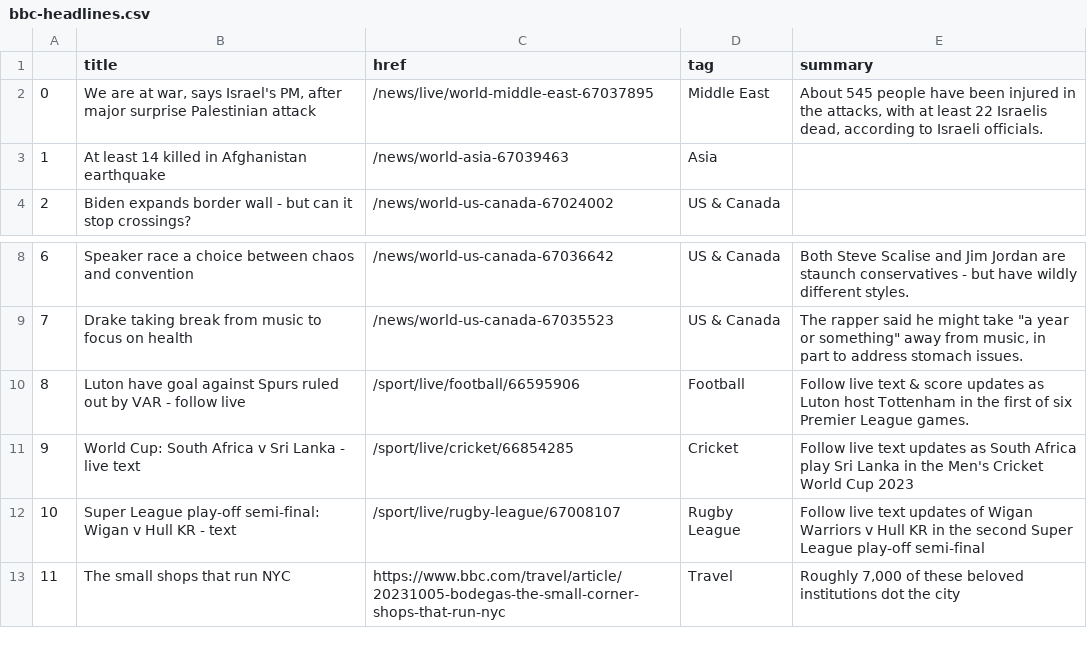
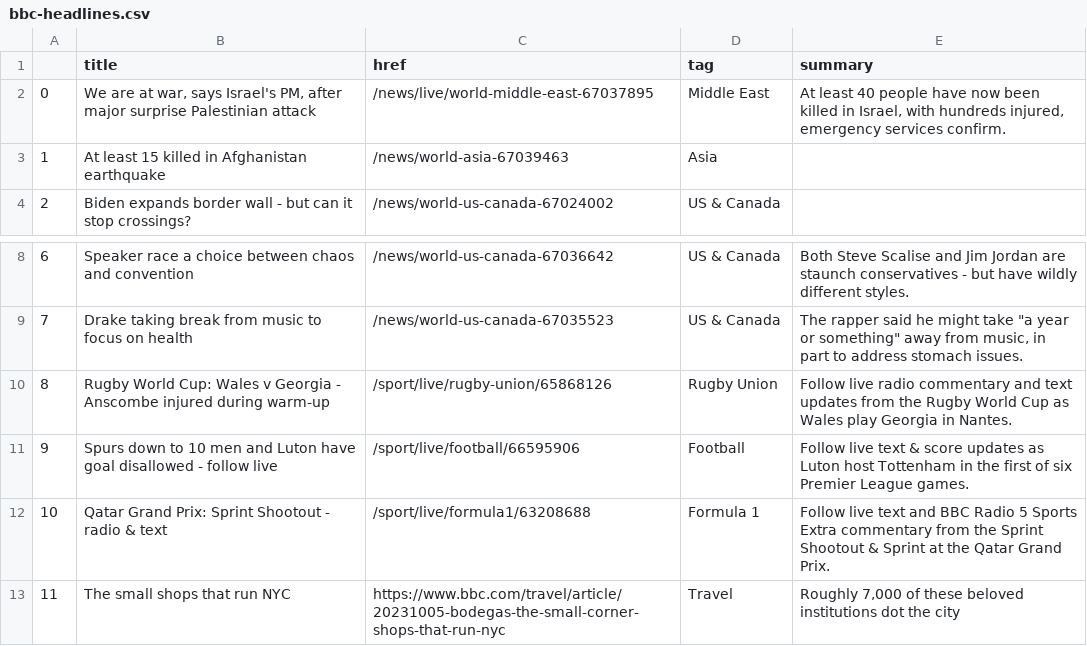
Before and after one commit to anastasiajourno/Automatic-scraper, a CSV file: bbc-headlines.csv, drawn as a sheet; only a part is shown, gaps mark what is left out.

```diff
--- a/bbc-headlines.csv
+++ b/bbc-headlines.csv
@@ -1,4 +1,4 @@
 ,title,href,tag,summary
-0,"We are at war, says Israel's PM, after major surprise Palestinian attack",/news/live/world-middle-east-67037895,Middle East,"About 545 people have been injured in the attacks, with at least 22 Israelis dead, according to Israeli officials."
-1,At least 14 killed in Afghanistan earthquake,/news/world-asia-67039463,Asia,
+0,"We are at war, says Israel's PM, after major surprise Palestinian attack",/news/live/world-middle-east-67037895,Middle East,"At least 40 people have now been killed in Israel, with hundreds injured, emergency services confirm."
+1,At least 15 killed in Afghanistan earthquake,/news/world-asia-67039463,Asia,
 2,Biden expands border wall - but can it stop crossings?,/news/world-us-canada-67024002,US & Canada,
@@ -9,5 +9,5 @@
 7,Drake taking break from music to focus on health,/news/world-us-canada-67035523,US & Canada,"The rapper said he might take ""a year or something"" away from music, in part to address stomach issues."
-8,Luton have goal against Spurs ruled out by VAR - follow live,/sport/live/football/66595906,Football,Follow live text & score updates as Luton host Tottenham in the first of six Premier League games.
-9,World Cup: South Africa v Sri Lanka - live text,/sport/live/cricket/66854285,Cricket,Follow live text updates as South Africa play Sri Lanka in the Men's Cricket World Cup 2023
-10,Super League play-off semi-final: Wigan v Hull KR - text,/sport/live/rugby-league/67008107,Rugby League,Follow live text updates of Wigan Warriors v Hull KR in the second Super League play-off semi-final
+8,Rugby World Cup: Wales v Georgia - Anscombe injured during warm-up,/sport/live/rugby-union/65868126,Rugby Union,Follow live radio commentary and text updates from the Rugby World Cup as Wales play Georgia in Nantes.
+9,Spurs down to 10 men and Luton have goal disallowed - follow live,/sport/live/football/66595906,Football,Follow live text & score updates as Luton host Tottenham in the first of six Premier League games.
+10,Qatar Grand Prix: Sprint Shootout - radio & text,/sport/live/formula1/63208688,Formula 1,Follow live text and BBC Radio 5 Sports Extra commentary from the Sprint Shootout & Sprint at the Qatar Grand Prix.
 11,The small shops that run NYC,https://www.bbc.com/travel/article/20231005-bodegas-the-small-corner-shops-that-run-nyc,Travel,"Roughly 7,000 of these beloved institutions dot the city"
```
